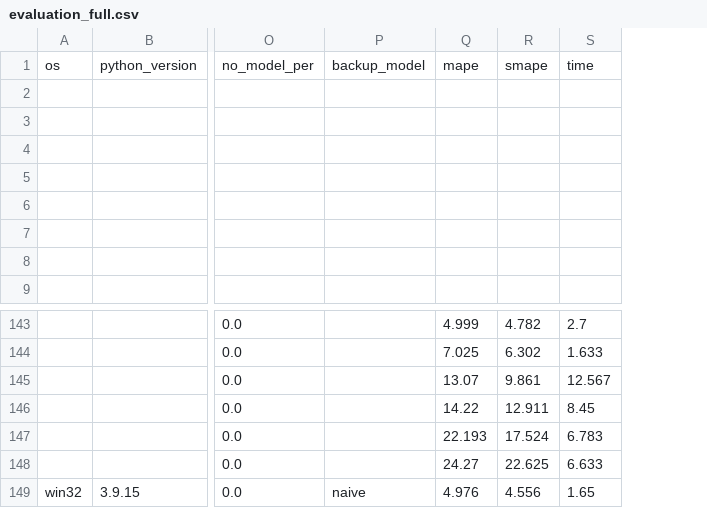
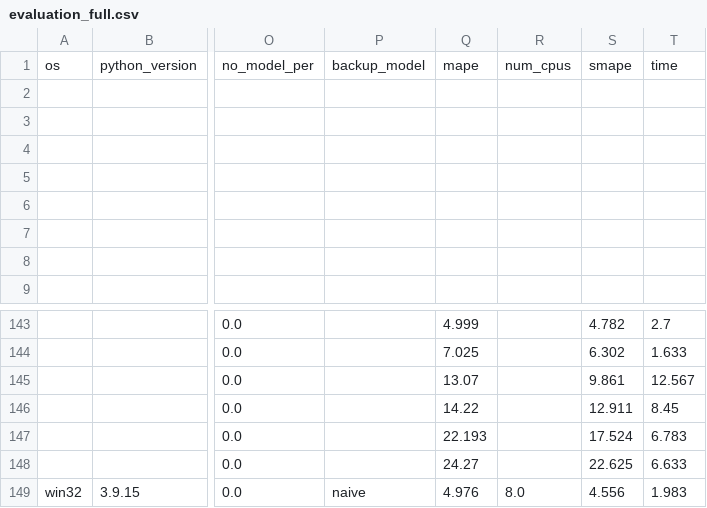
Before and after one commit to pycaret/benchmarks, a CSV file: data/evaluation_full.csv, drawn as a sheet; only a part is shown, gaps mark what is left out; addresses are those after the commit; the diff names each change by its address in the sheet, - before the commit and + after, or states it on an @@ line.

```diff
--- a/data/evaluation_full.csv
+++ b/data/evaluation_full.csv
+column R, row 1: num_cpus; row 149: 8.0
-T149: 1.65
+T149: 1.983
```
Also changed, not shown: 3 other files.
